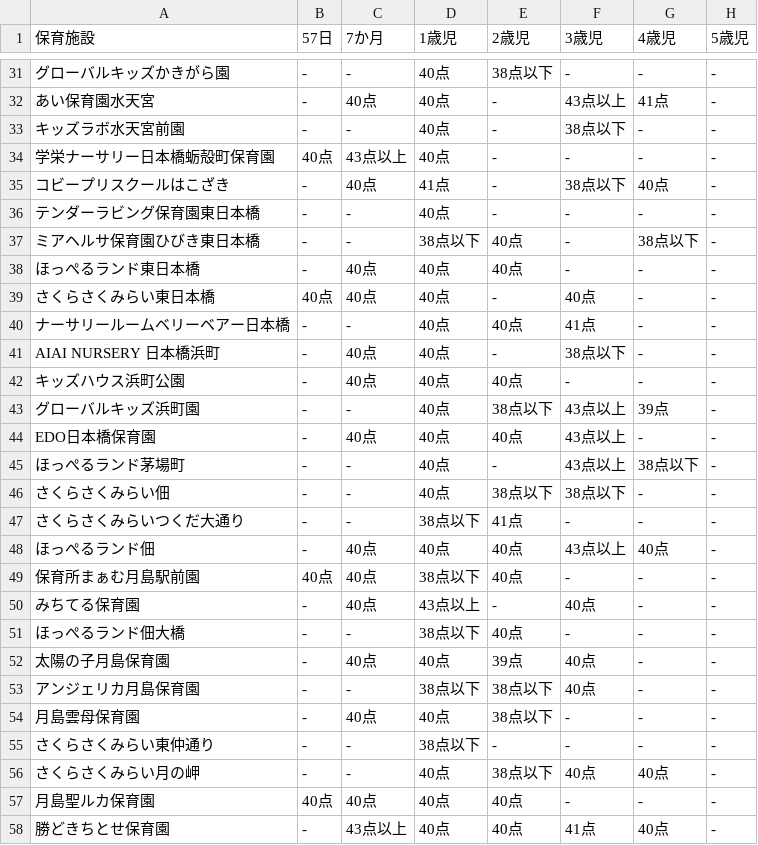
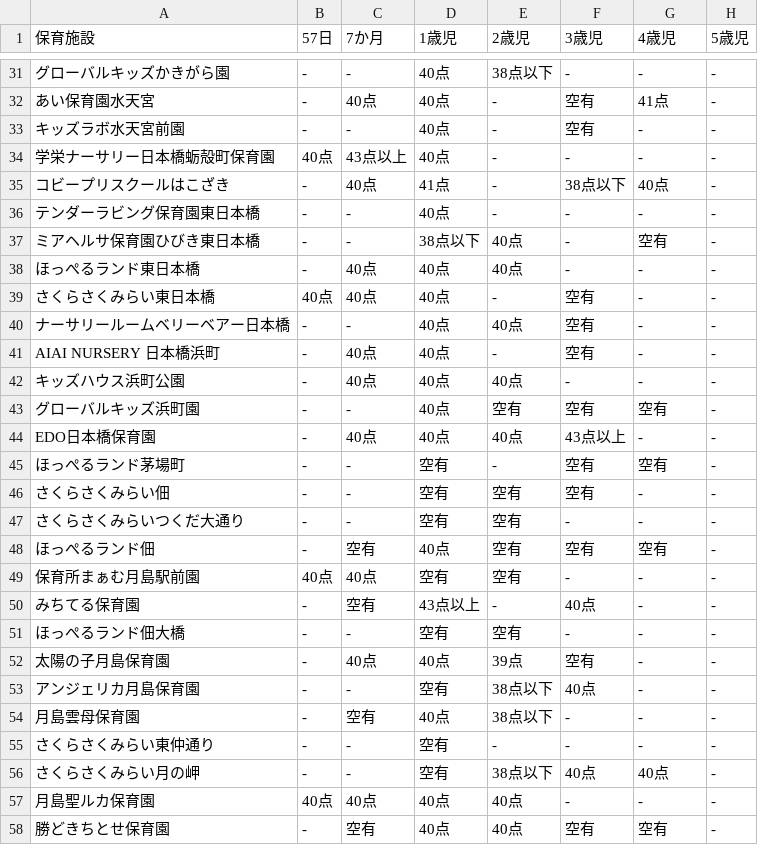
Before and after one commit to CivicTechYatteiki/nursery-school-map, a CSV file: lib/data/chuo-ku/saiteishisu.csv, drawn as a sheet; only a part is shown, gaps mark what is left out; the diff covers the shown part only.

```diff
--- a/lib/data/chuo-ku/saiteishisu.csv
+++ b/lib/data/chuo-ku/saiteishisu.csv
@@ -31,4 +31,4 @@
 グローバルキッズかきがら園,-,-,40点,38点以下,-,-,-
-あい保育園水天宮,-,40点,40点,-,43点以上,41点,-
-キッズラボ水天宮前園,-,-,40点,-,38点以下,-,-
+あい保育園水天宮,-,40点,40点,-,空有,41点,-
+キッズラボ水天宮前園,-,-,40点,-,空有,-,-
 学栄ナーサリー日本橋蛎殻町保育園,40点,43点以上,40点,-,-,-,-
@@ -36,23 +36,23 @@
 テンダーラビング保育園東日本橋,-,-,40点,-,-,-,-
-ミアヘルサ保育園ひびき東日本橋,-,-,38点以下,40点,-,38点以下,-
+ミアヘルサ保育園ひびき東日本橋,-,-,38点以下,40点,-,空有,-
 ほっぺるランド東日本橋,-,40点,40点,40点,-,-,-
-さくらさくみらい東日本橋,40点,40点,40点,-,40点,-,-
-ナーサリールームベリーベアー日本橋,-,-,40点,40点,41点,-,-
-AIAI NURSERY 日本橋浜町,-,40点,40点,-,38点以下,-,-
+さくらさくみらい東日本橋,40点,40点,40点,-,空有,-,-
+ナーサリールームベリーベアー日本橋,-,-,40点,40点,空有,-,-
+AIAI NURSERY 日本橋浜町,-,40点,40点,-,空有,-,-
 キッズハウス浜町公園,-,40点,40点,40点,-,-,-
-グローバルキッズ浜町園,-,-,40点,38点以下,43点以上,39点,-
+グローバルキッズ浜町園,-,-,40点,空有,空有,空有,-
 EDO日本橋保育園,-,40点,40点,40点,43点以上,-,-
-ほっぺるランド茅場町,-,-,40点,-,43点以上,38点以下,-
-さくらさくみらい佃,-,-,40点,38点以下,38点以下,-,-
-さくらさくみらいつくだ大通り,-,-,38点以下,41点,-,-,-
-ほっぺるランド佃,-,40点,40点,40点,43点以上,40点,-
-保育所まぁむ月島駅前園,40点,40点,38点以下,40点,-,-,-
-みちてる保育園,-,40点,43点以上,-,40点,-,-
-ほっぺるランド佃大橋,-,-,38点以下,40点,-,-,-
-太陽の子月島保育園,-,40点,40点,39点,40点,-,-
-アンジェリカ月島保育園,-,-,38点以下,38点以下,40点,-,-
-月島雲母保育園,-,40点,40点,38点以下,-,-,-
-さくらさくみらい東仲通り,-,-,38点以下,-,-,-,-
-さくらさくみらい月の岬,-,-,40点,38点以下,40点,40点,-
+ほっぺるランド茅場町,-,-,空有,-,空有,空有,-
+さくらさくみらい佃,-,-,空有,空有,空有,-,-
+さくらさくみらいつくだ大通り,-,-,空有,空有,-,-,-
+ほっぺるランド佃,-,空有,40点,空有,空有,空有,-
+保育所まぁむ月島駅前園,40点,40点,空有,空有,-,-,-
+みちてる保育園,-,空有,43点以上,-,40点,-,-
+ほっぺるランド佃大橋,-,-,空有,空有,-,-,-
+太陽の子月島保育園,-,40点,40点,39点,空有,-,-
+アンジェリカ月島保育園,-,-,空有,38点以下,40点,-,-
+月島雲母保育園,-,空有,40点,38点以下,-,-,-
+さくらさくみらい東仲通り,-,-,空有,-,-,-,-
+さくらさくみらい月の岬,-,-,空有,38点以下,40点,40点,-
 月島聖ルカ保育園,40点,40点,40点,40点,-,-,-
-勝どきちとせ保育園,-,43点以上,40点,40点,41点,40点,-
+勝どきちとせ保育園,-,空有,40点,40点,空有,空有,-
```
Also changed, not shown: 43 edited cells elsewhere in this file, 4 other files.
